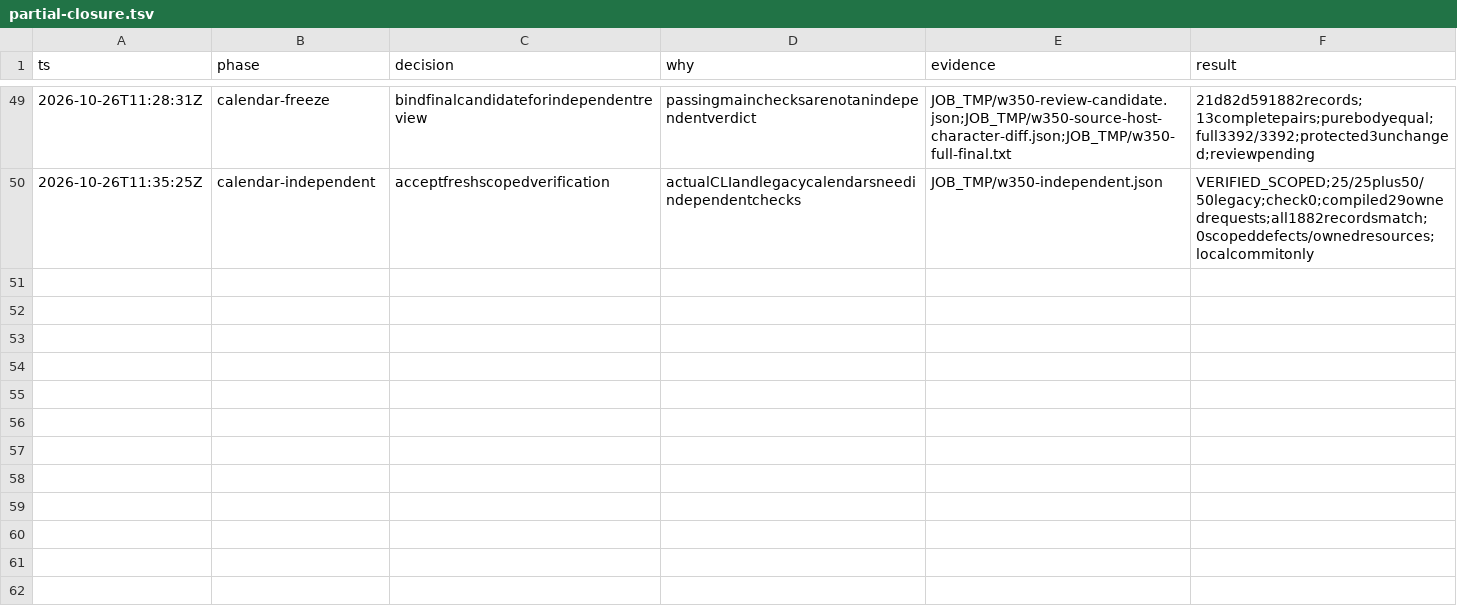
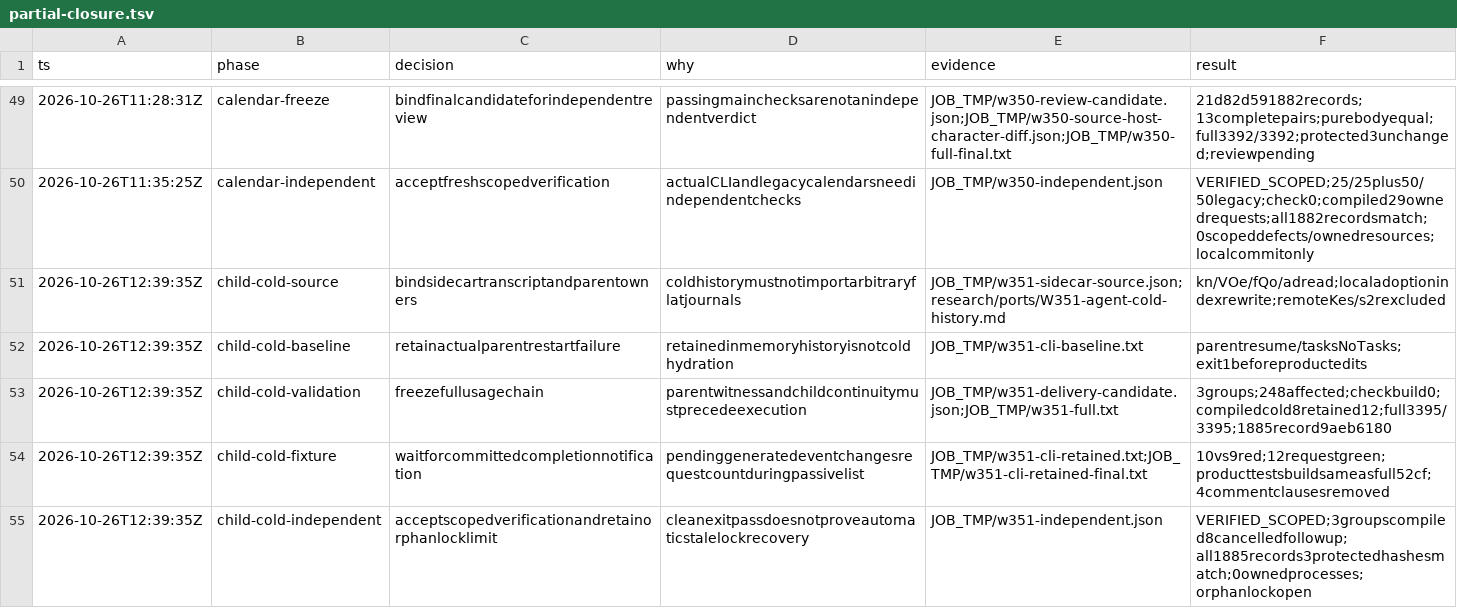
Before and after one commit to smf3kt/Litcode, a TSV file: .audit/partial-closure.tsv, drawn as a sheet; only a part is shown, gaps mark what is left out.

Commit message:
Restore ordinary child history after parent restart

```diff
--- a/.audit/partial-closure.tsv
+++ b/.audit/partial-closure.tsv
@@ -50 +50,6 @@ ts	phase	decision	why	evidence	result
 2026-10-26T11:35:25Z	calendar-independent	acceptfreshscopedverification	actualCLIandlegacycalendarsneedindependentchecks	JOB_TMP/w350-independent.json	VERIFIED_SCOPED;25/25plus50/50legacy;check0;compiled29ownedrequests;all1882recordsmatch;0scopeddefects/ownedresources;localcommitonly
+2026-10-26T12:39:35Z	child-cold-source	bindsidecartranscriptandparentowners	coldhistorymustnotimportarbitraryflatjournals	JOB_TMP/w351-sidecar-source.json;research/ports/W351-agent-cold-history.md	kn/VOe/fQo/adread;localadoptionindexrewrite;remoteKes/s2rexcluded
+2026-10-26T12:39:35Z	child-cold-baseline	retainactualparentrestartfailure	retainedinmemoryhistoryisnotcoldhydration	JOB_TMP/w351-cli-baseline.txt	parentresume/tasksNoTasks;exit1beforeproductedits
+2026-10-26T12:39:35Z	child-cold-validation	freezefullusagechain	parentwitnessandchildcontinuitymustprecedeexecution	JOB_TMP/w351-delivery-candidate.json;JOB_TMP/w351-full.txt	3groups;248affected;checkbuild0;compiledcold8retained12;full3395/3395;1885record9aeb6180
+2026-10-26T12:39:35Z	child-cold-fixture	waitforcommittedcompletionnotification	pendinggeneratedeventchangesrequestcountduringpassivelist	JOB_TMP/w351-cli-retained.txt;JOB_TMP/w351-cli-retained-final.txt	10vs9red;12requestgreen;producttestsbuildsameasfull52cf;4commentclausesremoved
+2026-10-26T12:39:35Z	child-cold-independent	acceptscopedverificationandretainorphanlocklimit	cleanexitpassdoesnotproveautomaticstalelockrecovery	JOB_TMP/w351-independent.json	VERIFIED_SCOPED;3groupscompiled8cancelledfollowup;all1885records3protectedhashesmatch;0ownedprocesses;orphanlockopen
```
Also changed, not shown: 14 other files.
